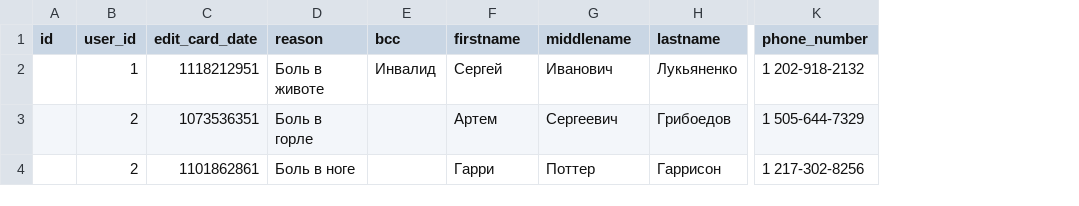
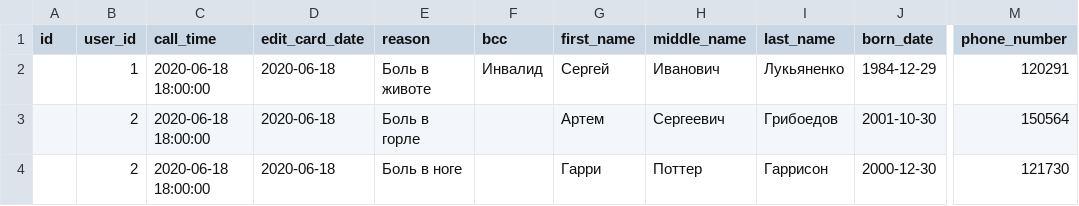
Before and after one commit to Injent/SpringBoot, a CSV file: src/main/resources/db.changelog/data/csv/call-data.csv, drawn as a sheet; only a part is shown, gaps mark what is left out; addresses are those after the commit; the diff names each change by its address in the sheet, - before the commit and + after, or states it on an @@ line.

Commit message:
22w23d - Json Fix, Date update

```diff
--- a/src/main/resources/db.changelog/data/csv/call-data.csv
+++ b/src/main/resources/db.changelog/data/csv/call-data.csv
+column C (call_time), rows 2-4: all 2020-06-18 18:00:00
+column J (born_date), rows 2-4: 1984-12-29 | 2001-10-30 | 2000-12-30
-G1: firstname
+G1: first_name
-H1: middlename
+H1: middle_name
-I1: lastname
+I1: last_name
-D2 (edit_card_date): 1118212951
+D2 (edit_card_date): 2020-06-18
-M2 (phone_number): 1 202-918-2132
+M2 (phone_number): 120291
-D3 (edit_card_date): 1073536351
+D3 (edit_card_date): 2020-06-18
-M3 (phone_number): 1 505-644-7329
+M3 (phone_number): 150564
-D4 (edit_card_date): 1101862861
+D4 (edit_card_date): 2020-06-18
-M4 (phone_number): 1 217-302-8256
+M4 (phone_number): 121730
```
Also changed, not shown: src/main/resources/db.changelog/data/csv/user-data.csv, 16 other files.
